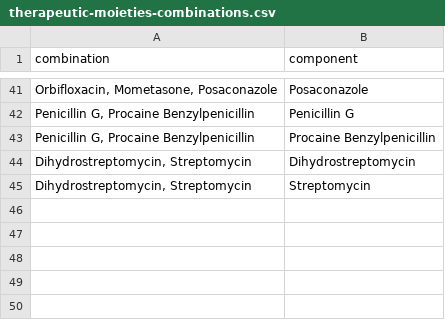
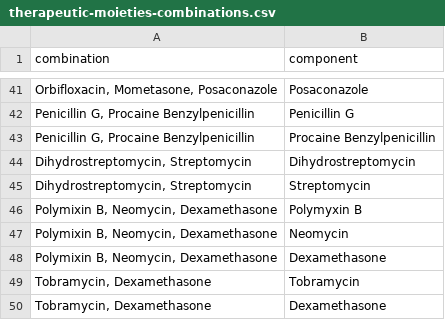
Before and after one commit to kvnb/medicinal-products, a CSV file: dictionaries/reference/therapeutic-moieties-combinations.csv, drawn as a sheet; only a part is shown, gaps mark what is left out; the diff names each change by its address in the sheet, - before the commit and + after, or states it on an @@ line.

```diff
--- a/dictionaries/reference/therapeutic-moieties-combinations.csv
+++ b/dictionaries/reference/therapeutic-moieties-combinations.csv
+row 46: Polymixin B, Neomycin, Dexamethasone | Polymyxin B
+row 47: Polymixin B, Neomycin, Dexamethasone | Neomycin
+row 48: Polymixin B, Neomycin, Dexamethasone | Dexamethasone
+row 49: Tobramycin, Dexamethasone | Tobramycin
+row 50: Tobramycin, Dexamethasone | Dexamethasone
```
Also changed, not shown: dictionaries/components/drug-forms.csv, dictionaries/reference/therapeutic-moieties.csv, 2 other files.
